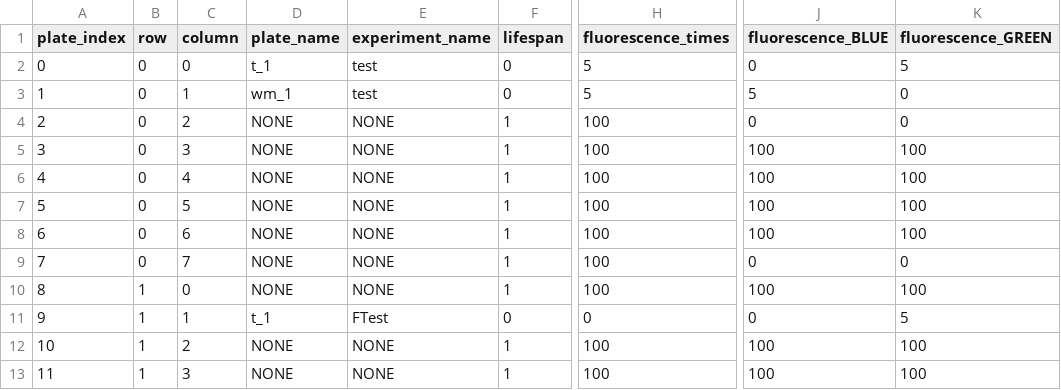
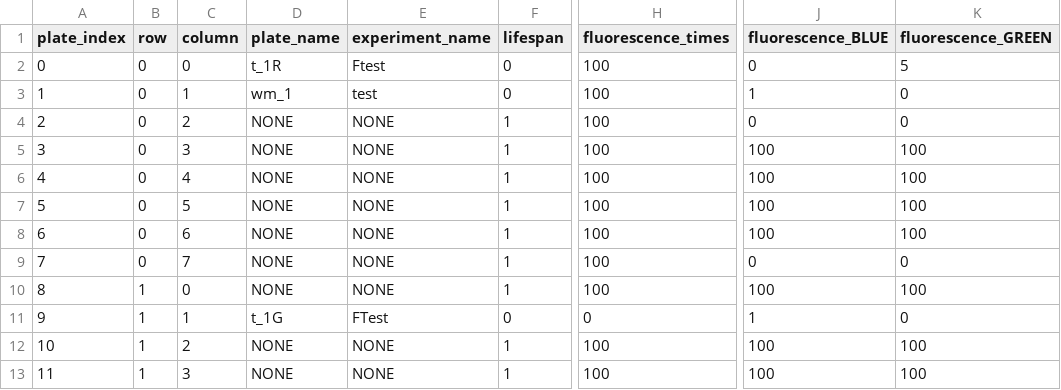
Before and after one commit to Sam-Freitas/WP_imager, a CSV file: settings/settings_plate_names_and_opts.csv, drawn as a sheet; only a part is shown, gaps mark what is left out; the diff names each change by its address in the sheet, - before the commit and + after, or states it on an @@ line.

Commit message:
fluor update
Trying to get green and red to both work at the same time

red - works great a bit dim
green - idk cant get a signal on anything
blue - havent tried yet

```diff
--- a/settings/settings_plate_names_and_opts.csv
+++ b/settings/settings_plate_names_and_opts.csv
-D2 (plate_name): t_1
+D2 (plate_name): t_1R
-E2 (experiment_name): test
+E2 (experiment_name): Ftest
-H2:H3 (fluorescence_times): 5
+H2:H3 (fluorescence_times): 100
-J3 (fluorescence_BLUE): 5
+J3 (fluorescence_BLUE): 1
-D11 (plate_name): t_1
+D11 (plate_name): t_1G
-J11 (fluorescence_BLUE): 0
+J11 (fluorescence_BLUE): 1
-K11 (fluorescence_GREEN): 5
+K11 (fluorescence_GREEN): 0
```
Also changed, not shown: 5 other files.
